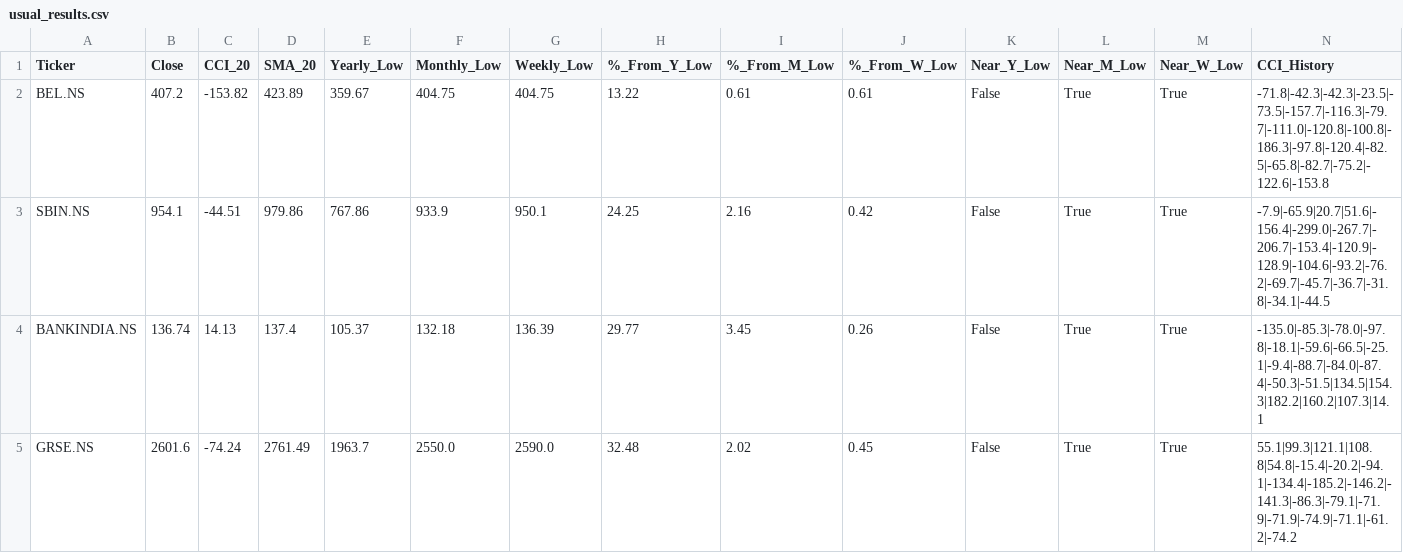
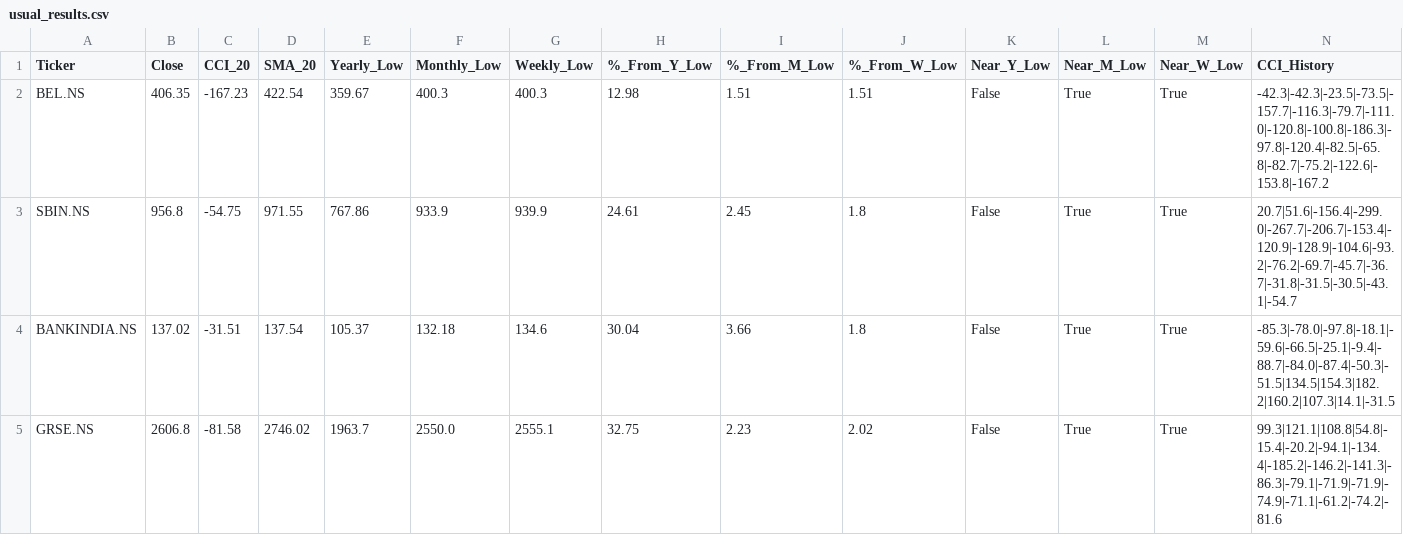
Before and after one commit to jandginvestment/cci20-sma20-strategy, a CSV file: frontend/src/assets/data/usual_results.csv, drawn as a sheet.

```diff
--- a/frontend/src/assets/data/usual_results.csv
+++ b/frontend/src/assets/data/usual_results.csv
@@ -1,5 +1,5 @@
 Ticker,Close,CCI_20,SMA_20,Yearly_Low,Monthly_Low,Weekly_Low,%_From_Y_Low,%_From_M_Low,%_From_W_Low,Near_Y_Low,Near_M_Low,Near_W_Low,CCI_History
-BEL.NS,407.2,-153.82,423.89,359.67,404.75,404.75,13.22,0.61,0.61,False,True,True,-71.8|-42.3|-42.3|-23.5|-73.5|-157.7|-116.3|-79.7|-111.0|-120.8|-100.8|-186.3|-97.8|-120.4|-82.5|-65.8|-82.7|-75.2|-122.6|-153.8
-SBIN.NS,954.1,-44.51,979.86,767.86,933.9,950.1,24.25,2.16,0.42,False,True,True,-7.9|-65.9|20.7|51.6|-156.4|-299.0|-267.7|-206.7|-153.4|-120.9|-128.9|-104.6|-93.2|-76.2|-69.7|-45.7|-36.7|-31.8|-34.1|-44.5
-BANKINDIA.NS,136.74,14.13,137.4,105.37,132.18,136.39,29.77,3.45,0.26,False,True,True,-135.0|-85.3|-78.0|-97.8|-18.1|-59.6|-66.5|-25.1|-9.4|-88.7|-84.0|-87.4|-50.3|-51.5|134.5|154.3|182.2|160.2|107.3|14.1
-GRSE.NS,2601.6,-74.24,2761.49,1963.7,2550.0,2590.0,32.48,2.02,0.45,False,True,True,55.1|99.3|121.1|108.8|54.8|-15.4|-20.2|-94.1|-134.4|-185.2|-146.2|-141.3|-86.3|-79.1|-71.9|-71.9|-74.9|-71.1|-61.2|-74.2
+BEL.NS,406.35,-167.23,422.54,359.67,400.3,400.3,12.98,1.51,1.51,False,True,True,-42.3|-42.3|-23.5|-73.5|-157.7|-116.3|-79.7|-111.0|-120.8|-100.8|-186.3|-97.8|-120.4|-82.5|-65.8|-82.7|-75.2|-122.6|-153.8|-167.2
+SBIN.NS,956.8,-54.75,971.55,767.86,933.9,939.9,24.61,2.45,1.8,False,True,True,20.7|51.6|-156.4|-299.0|-267.7|-206.7|-153.4|-120.9|-128.9|-104.6|-93.2|-76.2|-69.7|-45.7|-36.7|-31.8|-31.5|-30.5|-43.1|-54.7
+BANKINDIA.NS,137.02,-31.51,137.54,105.37,132.18,134.6,30.04,3.66,1.8,False,True,True,-85.3|-78.0|-97.8|-18.1|-59.6|-66.5|-25.1|-9.4|-88.7|-84.0|-87.4|-50.3|-51.5|134.5|154.3|182.2|160.2|107.3|14.1|-31.5
+GRSE.NS,2606.8,-81.58,2746.02,1963.7,2550.0,2555.1,32.75,2.23,2.02,False,True,True,99.3|121.1|108.8|54.8|-15.4|-20.2|-94.1|-134.4|-185.2|-146.2|-141.3|-86.3|-79.1|-71.9|-71.9|-74.9|-71.1|-61.2|-74.2|-81.6
```
Also changed, not shown: frontend/src/assets/data/ZeroHoldings_results.csv, frontend/src/assets/data/nifty50_results.csv, 2 other files.
